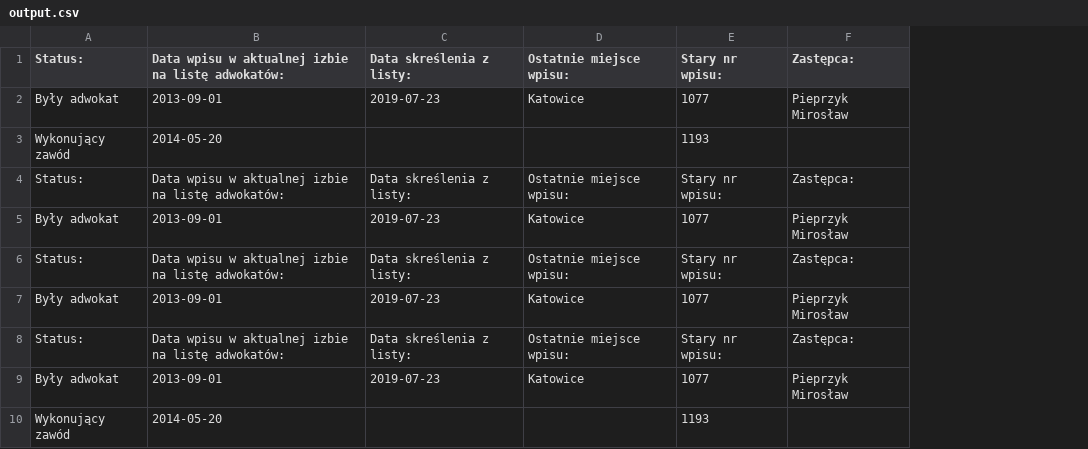
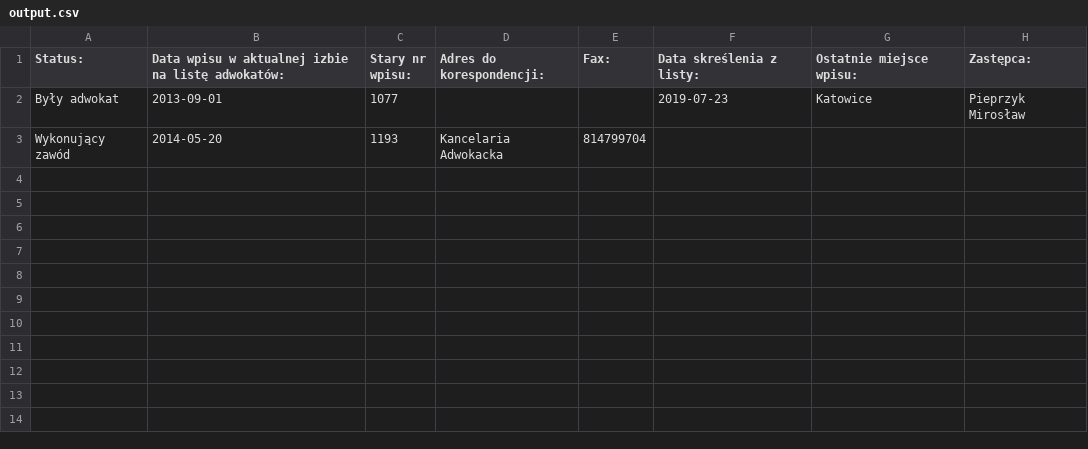
Before and after one commit to benharborne/python-examples, a CSV file: __scraping__/rejestradwokatow.pl - scrapy/output.csv, drawn as a sheet; removed rows and columns are numbered as before the commit, all else as after; the diff names each change by its address in the sheet, - before the commit and + after, or states it on an @@ line.

Commit message:
__scraping__

```diff
--- a/__scraping__/rejestradwokatow.pl - scrapy/output.csv
+++ b/__scraping__/rejestradwokatow.pl - scrapy/output.csv
+column C (Stary nr wpisu:), rows 2-3: 1077 | 1193
+column D (Adres do korespondencji:), row 3: Kancelaria Adwokacka
+column E (Fax:), row 3: 814799704
-column E (Stary nr wpisu:), rows 2-3: 1077 | 1193
-row 4: Status: | Data wpisu w aktualnej izbie na listę adwokatów: | Data skreślenia z listy: | Ostatnie miejsce wpisu: | Stary nr wpisu: | Zastępca:
-row 5: Były adwokat | 2013-09-01 | 2019-07-23 | Katowice | 1077 | Pieprzyk Mirosław
-row 6: Status: | Data wpisu w aktualnej izbie na listę adwokatów: | Data skreślenia z listy: | Ostatnie miejsce wpisu: | Stary nr wpisu: | Zastępca:
-row 7: Były adwokat | 2013-09-01 | 2019-07-23 | Katowice | 1077 | Pieprzyk Mirosław
-row 8: Status: | Data wpisu w aktualnej izbie na listę adwokatów: | Data skreślenia z listy: | Ostatnie miejsce wpisu: | Stary nr wpisu: | Zastępca:
-row 9: Były adwokat | 2013-09-01 | 2019-07-23 | Katowice | 1077 | Pieprzyk Mirosław
-row 10: Wykonujący zawód | 2014-05-20 |  |  | 1193
```
Also changed, not shown: 10 other files.
